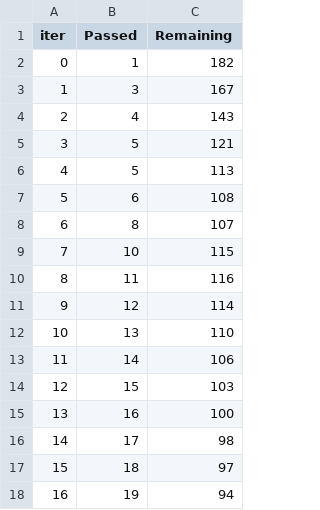
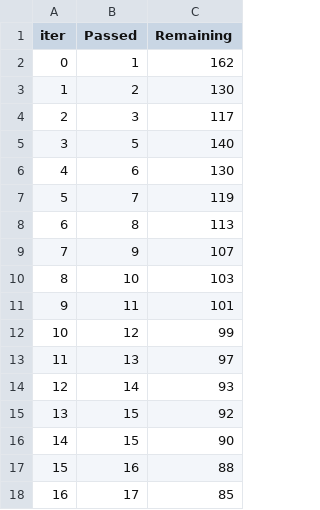
Before and after one commit to abhi8981/mlproject, a TSV file: catboost_info/time_left.tsv, drawn as a sheet; only a part is shown; the diff covers the shown part only.

```diff
--- a/catboost_info/time_left.tsv
+++ b/catboost_info/time_left.tsv
@@ -1,18 +1,18 @@
 iter	Passed	Remaining
-0	1	182
-1	3	167
-2	4	143
-3	5	121
-4	5	113
-5	6	108
-6	8	107
-7	10	115
-8	11	116
-9	12	114
-10	13	110
-11	14	106
-12	15	103
-13	16	100
-14	17	98
-15	18	97
-16	19	94
+0	1	162
+1	2	130
+2	3	117
+3	5	140
+4	6	130
+5	7	119
+6	8	113
+7	9	107
+8	10	103
+9	11	101
+10	12	99
+11	13	97
+12	14	93
+13	15	92
+14	15	90
+15	16	88
+16	17	85
```
Also changed, not shown: 161 edited cells elsewhere in this file, 6 other files.
